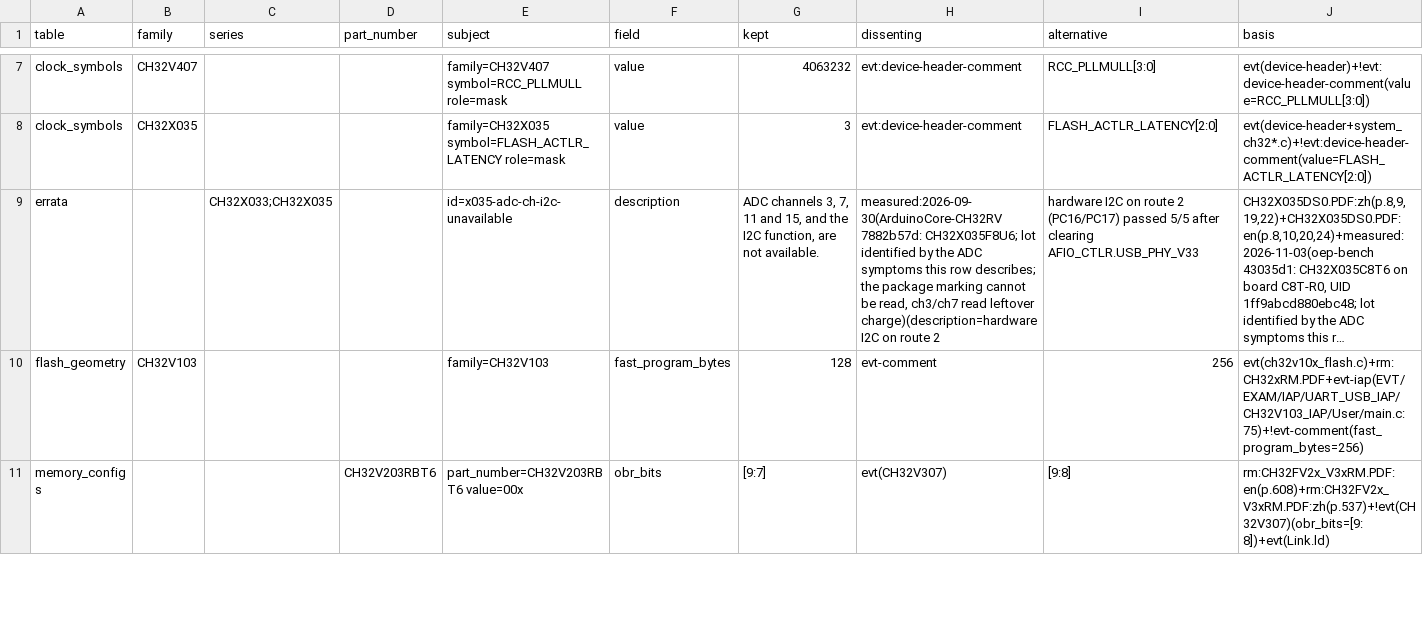
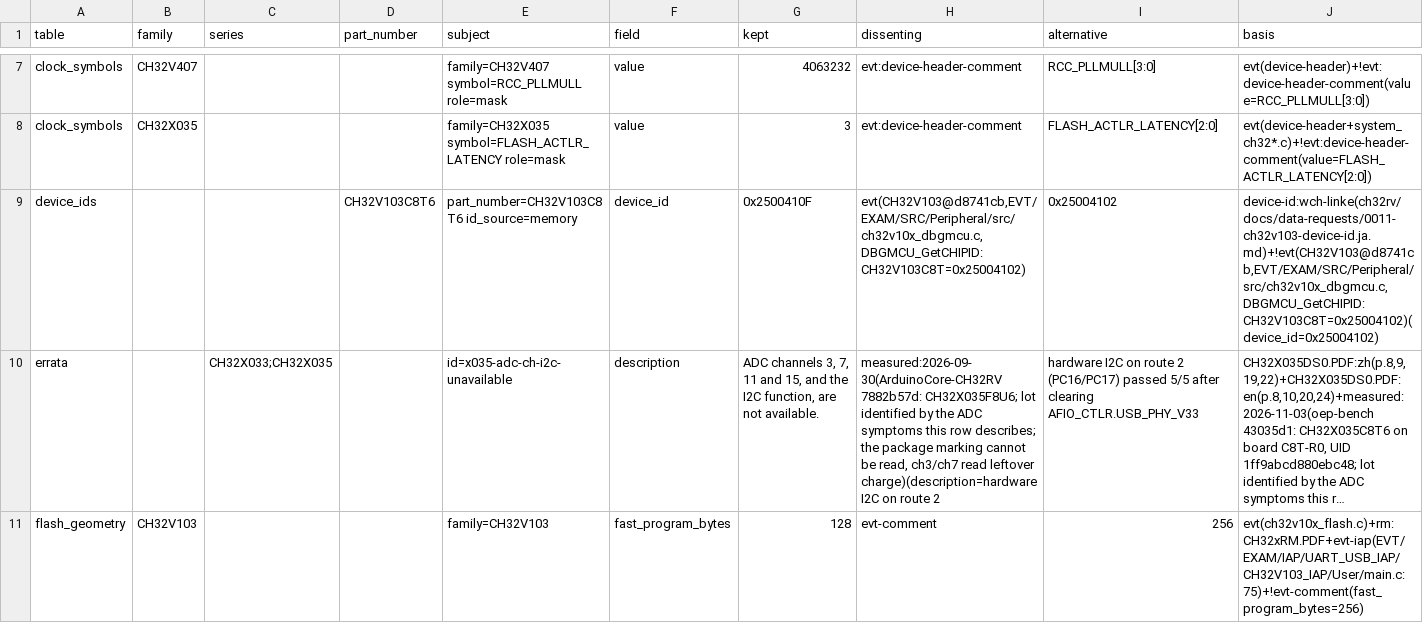
Before and after one commit to ch32-riscv-ug/ch32-device-data, a CSV file: index/conflicts.csv, drawn as a sheet; only a part is shown, gaps mark what is left out; the shorter side is filled out with more unchanged rows; long unchanged cells end in …; the diff names each change by its address in the sheet, - before the commit and + after, or states it on an @@ line.

Commit message:
CH32V103 の chip ID: C8T6 も R8T6 と同じ 0x2500410F を返す実測を採る（ch32rv 0011）
EVT の DBGMCU_GetCHIPID の註は C8T を 0x25004102 と書くが、ch32rv が WCH-LinkE で読んだ C8T6（LQFP48）は R8T6 と同じ 0x2500410F を返した。C8T6 は実測の値を採り conflict（EVT の値は ! の出所で残し、conflicts.csv にも出る）、R8T6 は EVT と実測が一致して confirmed。

build_device_ids は、実測が資料と食い違うとき curated/device-ids-measured.json に理由（documented_wrong）がある型番だけ実測を採る。理由の無い食い違いは従来どおり止める。attach を記録しない memory 読みだけの実測も受ける。device_ids.confidence の enum に conflict を足す。mirror の HEAD が画像の commit で動いたので catalog/sources.csv も更新

```diff
--- a/index/conflicts.csv
+++ b/index/conflicts.csv
+row 9: device_ids |  |  | CH32V103C8T6 | part_number=CH32V103C8T6 id_source=memory | device_id | 0x2500410F | evt(CH32V103@d8741cb,EVT/EXAM/SRC/Peripheral/src/ch32v10x_dbgmcu.c,DBGMCU_GetCHIPID:CH32V103C8T=0x25004102) | 0x25004102 | device-id:wch-linke(ch32rv/docs/data-requests/0011-ch32v103-device-id.ja.md)+!evt(CH32V103@d8741cb,EVT/EXAM/SRC/Peripheral/src/ch32v10x_dbgmcu.c,DBGMCU_GetCHIPID:CH32V103C8T=0x25004102)(device_id=0x25004102)
```
Also changed, not shown: catalog/sources.csv, index/columns.csv, 7 other files.
